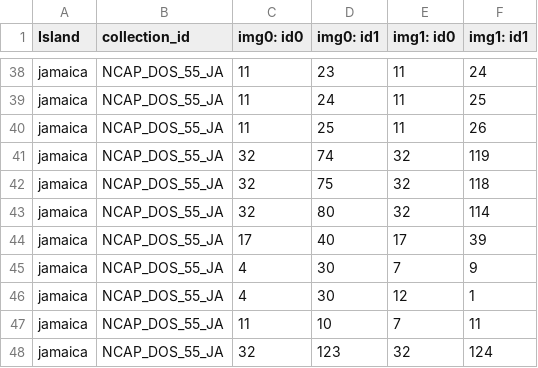
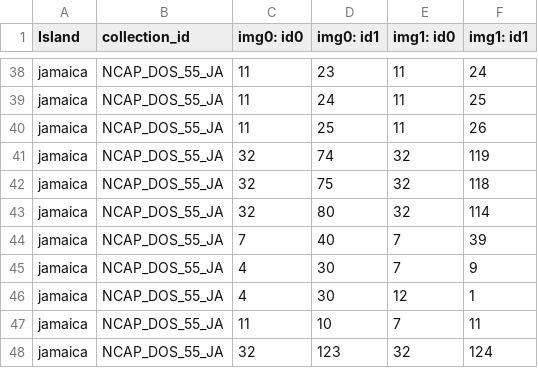
Before and after one commit to tommypoa/edge, a CSV file: edge/static/human_links_01232021.csv, drawn as a sheet; only a part is shown, gaps mark what is left out.

```diff
--- a/edge/static/human_links_01232021.csv
+++ b/edge/static/human_links_01232021.csv
@@ -43,3 +43,3 @@ jamaica,NCAP_DOS_55_JA,32,75,32,118
 jamaica,NCAP_DOS_55_JA,32,80,32,114
-jamaica,NCAP_DOS_55_JA,17,40,17,39
+jamaica,NCAP_DOS_55_JA,7,40,7,39
 jamaica,NCAP_DOS_55_JA,4,30,7,9
```
Also changed, not shown: 19 other files.
